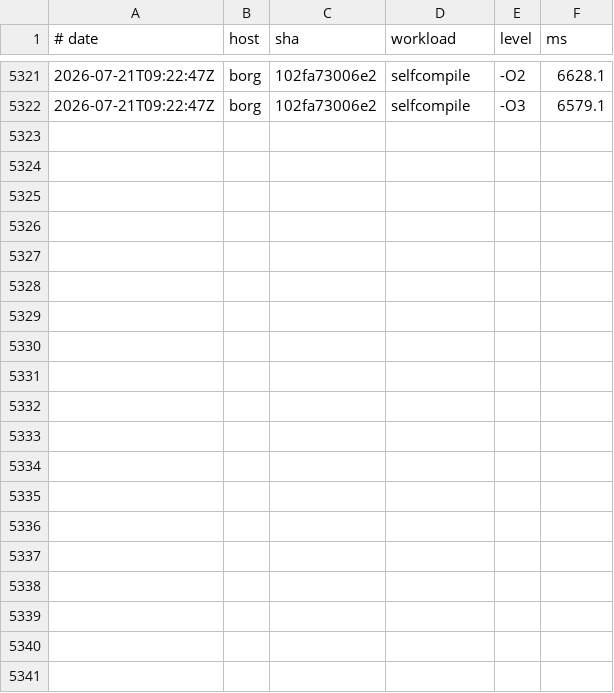
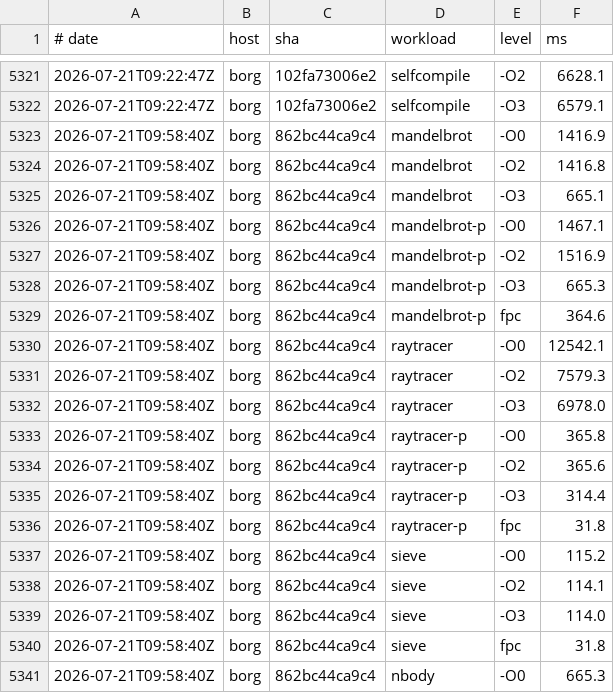
Before and after one commit to yoctobyte/pxx, a TSV file: devdocs/progress/tstate/bench.tsv, drawn as a sheet; only a part is shown, gaps mark what is left out; the diff covers the shown part only.

Commit message:
tstate(borg): bench 862bc44ca9c4 ok (29 bench rows, 550 conf)

```diff
--- a/devdocs/progress/tstate/bench.tsv
+++ b/devdocs/progress/tstate/bench.tsv
@@ -5322 +5322,20 @@
 2026-07-21T09:22:47Z	borg	102fa73006e2	selfcompile	-O3	6579.1
+2026-07-21T09:58:40Z	borg	862bc44ca9c4	mandelbrot	-O0	1416.9
+2026-07-21T09:58:40Z	borg	862bc44ca9c4	mandelbrot	-O2	1416.8
+2026-07-21T09:58:40Z	borg	862bc44ca9c4	mandelbrot	-O3	665.1
+2026-07-21T09:58:40Z	borg	862bc44ca9c4	mandelbrot-p	-O0	1467.1
+2026-07-21T09:58:40Z	borg	862bc44ca9c4	mandelbrot-p	-O2	1516.9
+2026-07-21T09:58:40Z	borg	862bc44ca9c4	mandelbrot-p	-O3	665.3
+2026-07-21T09:58:40Z	borg	862bc44ca9c4	mandelbrot-p	fpc	364.6
+2026-07-21T09:58:40Z	borg	862bc44ca9c4	raytracer	-O0	12542.1
+2026-07-21T09:58:40Z	borg	862bc44ca9c4	raytracer	-O2	7579.3
+2026-07-21T09:58:40Z	borg	862bc44ca9c4	raytracer	-O3	6978.0
+2026-07-21T09:58:40Z	borg	862bc44ca9c4	raytracer-p	-O0	365.8
+2026-07-21T09:58:40Z	borg	862bc44ca9c4	raytracer-p	-O2	365.6
+2026-07-21T09:58:40Z	borg	862bc44ca9c4	raytracer-p	-O3	314.4
+2026-07-21T09:58:40Z	borg	862bc44ca9c4	raytracer-p	fpc	31.8
+2026-07-21T09:58:40Z	borg	862bc44ca9c4	sieve	-O0	115.2
+2026-07-21T09:58:40Z	borg	862bc44ca9c4	sieve	-O2	114.1
+2026-07-21T09:58:40Z	borg	862bc44ca9c4	sieve	-O3	114.0
+2026-07-21T09:58:40Z	borg	862bc44ca9c4	sieve	fpc	31.8
+2026-07-21T09:58:40Z	borg	862bc44ca9c4	nbody	-O0	665.3
```
Also changed, not shown: 10 added rows elsewhere in this file, 1 other file.
